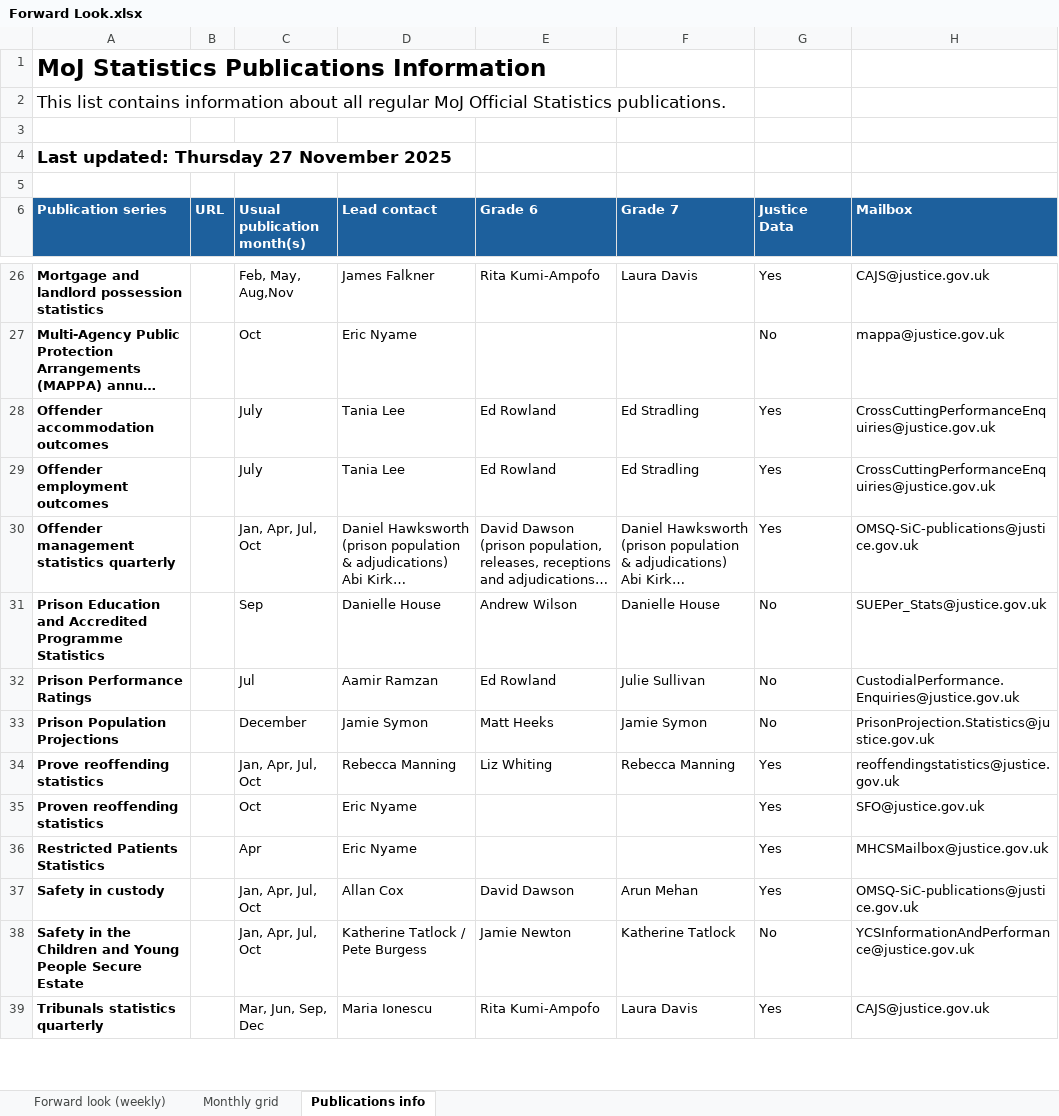
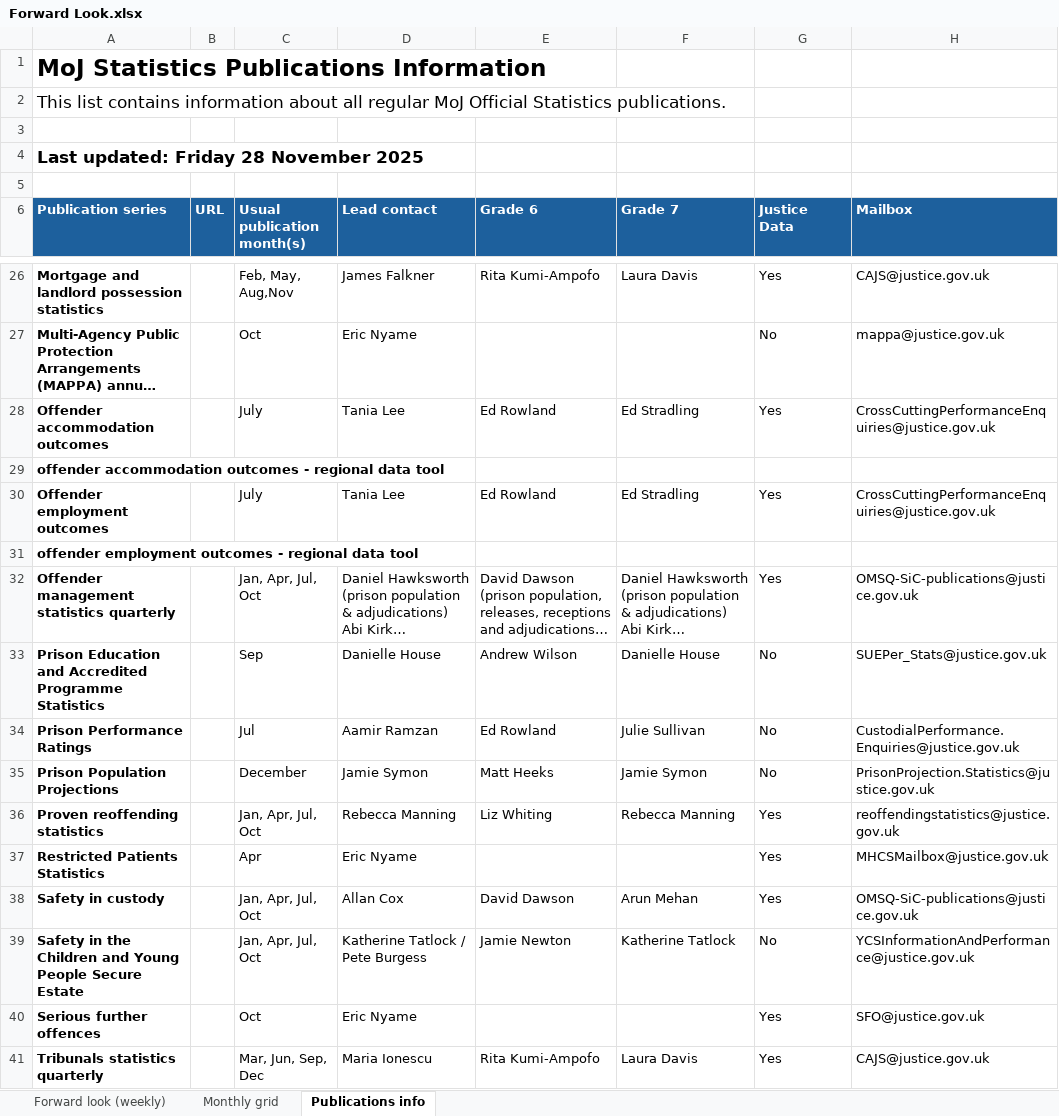
Before and after one commit to moj-analytical-services/stats-forward-look, an Excel workbook: Forward Look/Forward Look.xlsx, sheet Publications info, drawn as a sheet; only a part is shown, gaps mark what is left out; long unchanged cells end in …; values as stored, in another font and other column widths than the file's, no borders; removed rows and columns are numbered as before the commit, all else as after; the diff names each change by its address in the sheet, - before the commit and + after, or states it on an @@ line.

```diff
--- a/Forward Look/Forward Look.xlsx (sheet Publications info)
+++ b/Forward Look/Forward Look.xlsx (sheet Publications info)
-A4 (Publication series): Last updated: Thursday 27 November 2025
+A4 (Publication series): Last updated: Friday 28 November 2025
+row 29: offender accommodation outcomes - regional data tool
+row 31: offender employment outcomes - regional data tool
-A36 (Publication series): Prove reoffending statistics
+A36 (Publication series): Proven reoffending statistics
-row 35: Proven reoffending statistics |  | Oct | Eric Nyame |  |  | Yes | SFO@justice.gov.uk
+row 40: Serious further offences |  | Oct | Eric Nyame |  |  | Yes | SFO@justice.gov.uk
```
Also changed, not shown: sheet Monthly grid, sheet Forward look (weekly), hidden cells, Stats Publication Leads.xlsx, 1 other file.
